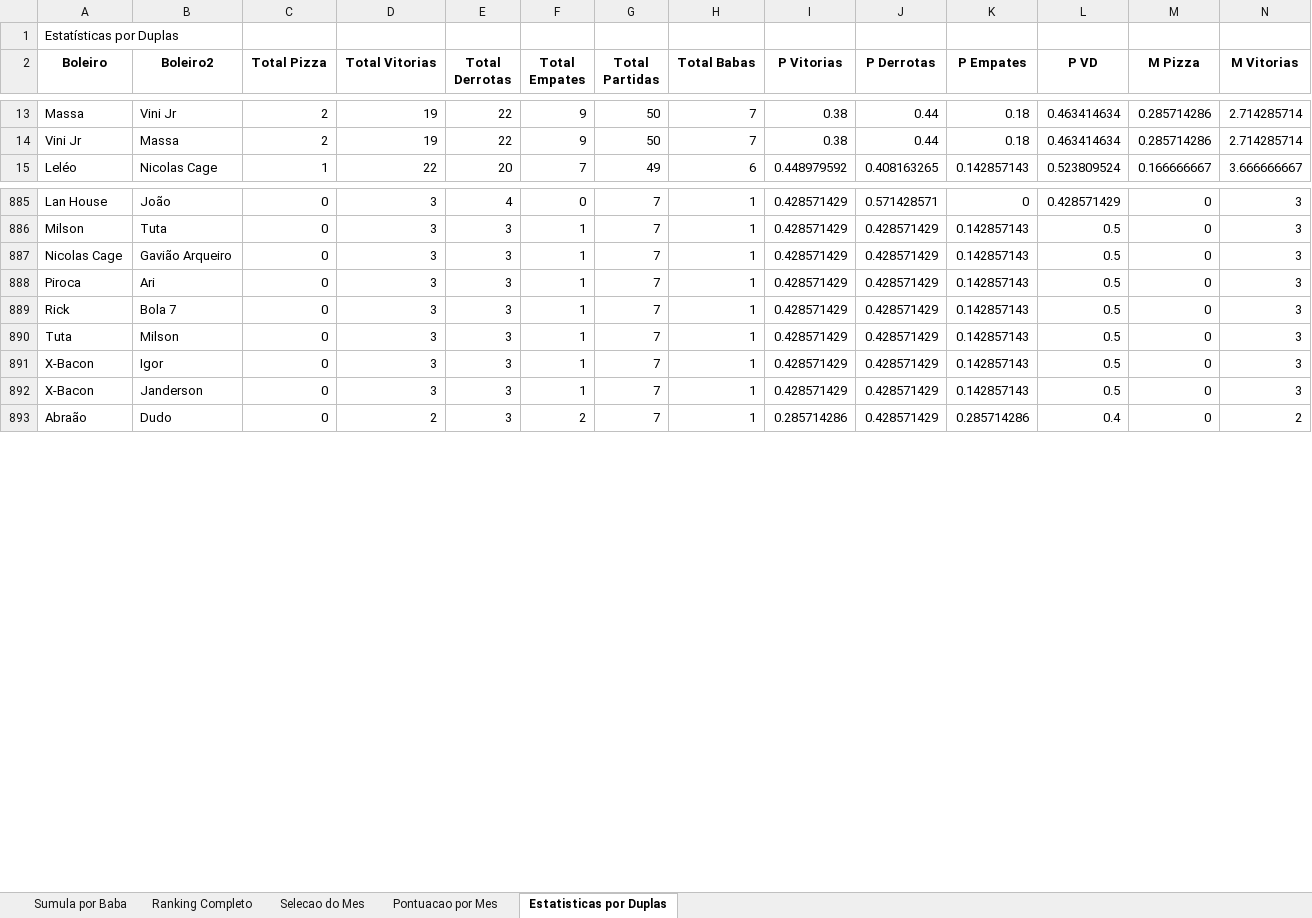
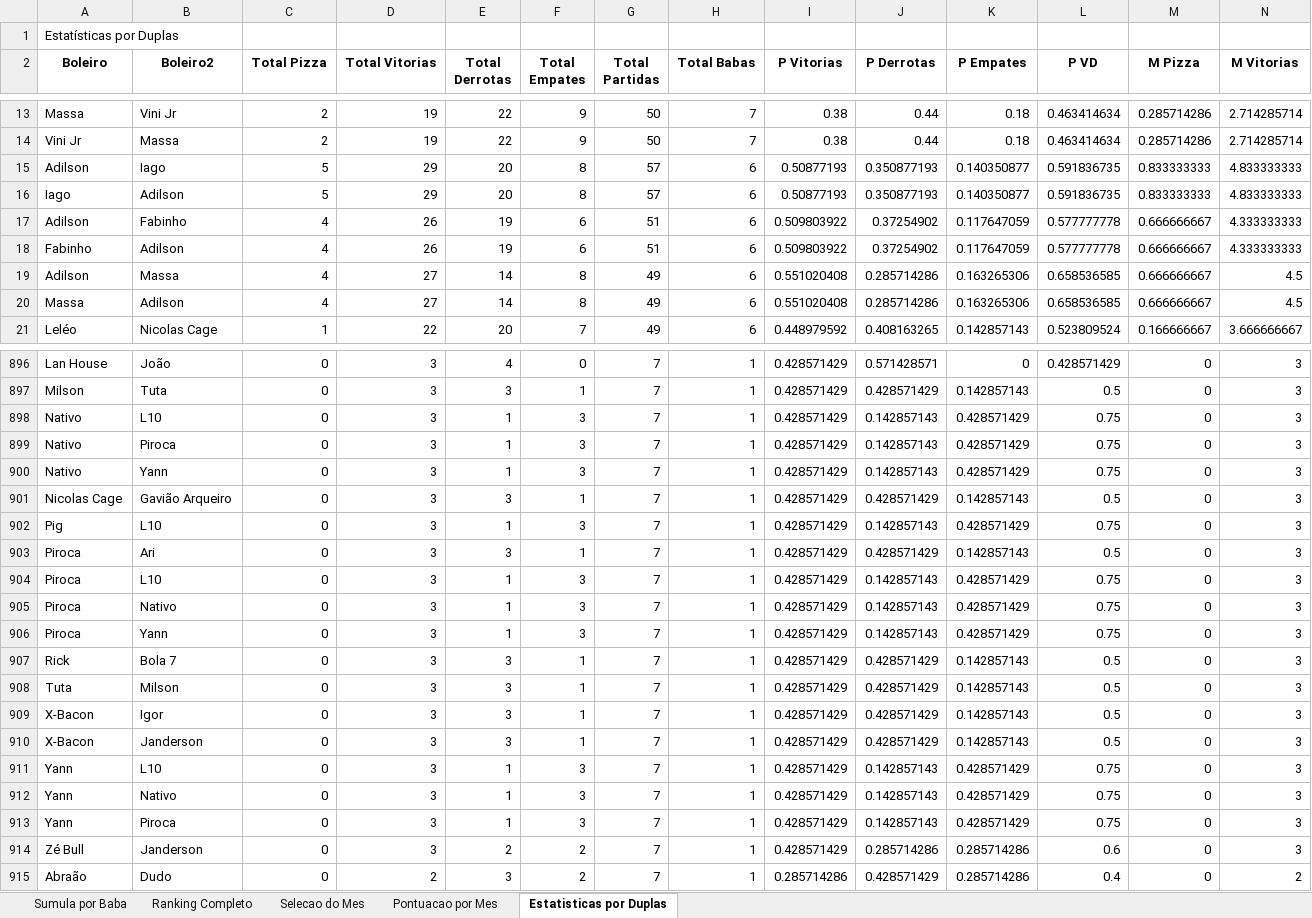
Before and after one commit to FlickFlash/associacao-futebol, an Excel workbook: Teste_1_Jogador_Completo/Resultados_Ranking.xlsx, sheet Estatisticas por Duplas, drawn as a sheet; only a part is shown, gaps mark what is left out; values as stored, in another font and other column widths than the file's, no borders; rows hold the shown columns only; the diff covers the shown part only; the diff names each change by its address in the sheet, - before the commit and + after, or states it on an @@ line.

```diff
--- a/Teste_1_Jogador_Completo/Resultados_Ranking.xlsx (sheet Estatisticas por Duplas)
+++ b/Teste_1_Jogador_Completo/Resultados_Ranking.xlsx (sheet Estatisticas por Duplas)
+row 15: Adilson | Iago | 5 | 29 | 20 | 8 | 57 | 6 | 0.50877193 | 0.350877193 | 0.140350877 | 0.591836735 | 0.833333333 | 4.833333333
+row 16: Iago | Adilson | 5 | 29 | 20 | 8 | 57 | 6 | 0.50877193 | 0.350877193 | 0.140350877 | 0.591836735 | 0.833333333 | 4.833333333
+row 17: Adilson | Fabinho | 4 | 26 | 19 | 6 | 51 | 6 | 0.509803922 | 0.37254902 | 0.117647059 | 0.577777778 | 0.666666667 | 4.333333333
+row 18: Fabinho | Adilson | 4 | 26 | 19 | 6 | 51 | 6 | 0.509803922 | 0.37254902 | 0.117647059 | 0.577777778 | 0.666666667 | 4.333333333
+row 19: Adilson | Massa | 4 | 27 | 14 | 8 | 49 | 6 | 0.551020408 | 0.285714286 | 0.163265306 | 0.658536585 | 0.666666667 | 4.5
+row 20: Massa | Adilson | 4 | 27 | 14 | 8 | 49 | 6 | 0.551020408 | 0.285714286 | 0.163265306 | 0.658536585 | 0.666666667 | 4.5
+row 898: Nativo | L10 | 0 | 3 | 1 | 3 | 7 | 1 | 0.428571429 | 0.142857143 | 0.428571429 | 0.75 | 0 | 3
+row 899: Nativo | Piroca | 0 | 3 | 1 | 3 | 7 | 1 | 0.428571429 | 0.142857143 | 0.428571429 | 0.75 | 0 | 3
+row 900: Nativo | Yann | 0 | 3 | 1 | 3 | 7 | 1 | 0.428571429 | 0.142857143 | 0.428571429 | 0.75 | 0 | 3
+row 902: Pig | L10 | 0 | 3 | 1 | 3 | 7 | 1 | 0.428571429 | 0.142857143 | 0.428571429 | 0.75 | 0 | 3
+row 904: Piroca | L10 | 0 | 3 | 1 | 3 | 7 | 1 | 0.428571429 | 0.142857143 | 0.428571429 | 0.75 | 0 | 3
+row 905: Piroca | Nativo | 0 | 3 | 1 | 3 | 7 | 1 | 0.428571429 | 0.142857143 | 0.428571429 | 0.75 | 0 | 3
+row 906: Piroca | Yann | 0 | 3 | 1 | 3 | 7 | 1 | 0.428571429 | 0.142857143 | 0.428571429 | 0.75 | 0 | 3
+row 911: Yann | L10 | 0 | 3 | 1 | 3 | 7 | 1 | 0.428571429 | 0.142857143 | 0.428571429 | 0.75 | 0 | 3
+row 912: Yann | Nativo | 0 | 3 | 1 | 3 | 7 | 1 | 0.428571429 | 0.142857143 | 0.428571429 | 0.75 | 0 | 3
+row 913: Yann | Piroca | 0 | 3 | 1 | 3 | 7 | 1 | 0.428571429 | 0.142857143 | 0.428571429 | 0.75 | 0 | 3
+row 914: Zé Bull | Janderson | 0 | 3 | 2 | 2 | 7 | 1 | 0.428571429 | 0.285714286 | 0.285714286 | 0.6 | 0 | 3
```
Also changed, not shown: 64 added rows, 43 removed rows and 4 edited cells elsewhere in this sheet, sheet Sumula por Baba, sheet Ranking Completo, sheet Pontuacao por Mes, 1 other file.
